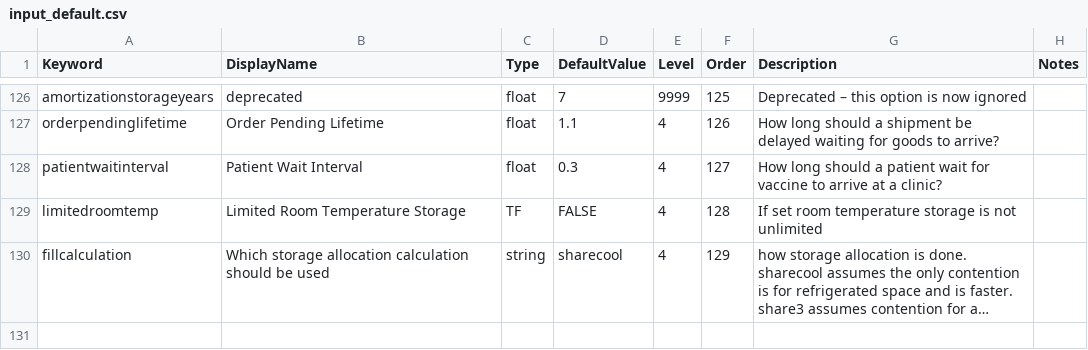
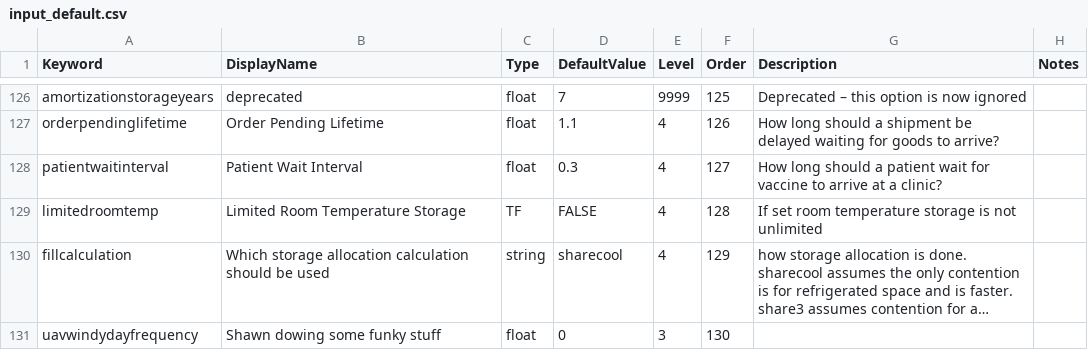
Before and after one commit to PSC-PublicHealth/HERMES, a CSV file: HERMES2/src/sim/input_default.csv, drawn as a sheet; only a part is shown, gaps mark what is left out; long unchanged cells end in …; the diff names each change by its address in the sheet, - before the commit and + after, or states it on an @@ line.

```diff
--- a/HERMES2/src/sim/input_default.csv
+++ b/HERMES2/src/sim/input_default.csv
+row 131: uavwindydayfrequency | Shawn dowing some funky stuff | float | 0 | 3 | 130
```
Also changed, not shown: HERMES2/master_data/standardtypes/vaccineTypeInfo.csv, 8 other files.
